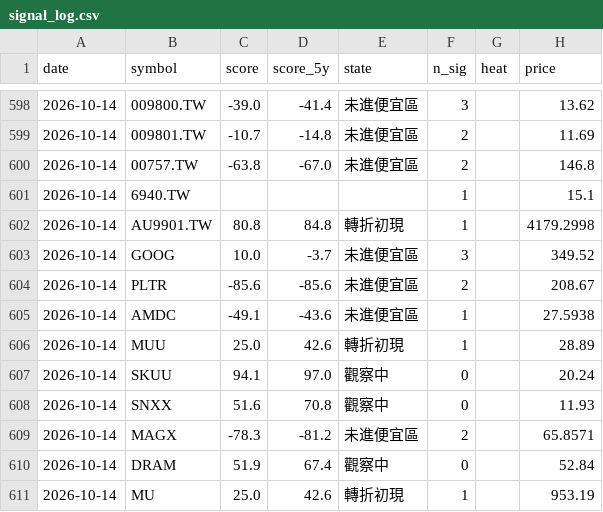
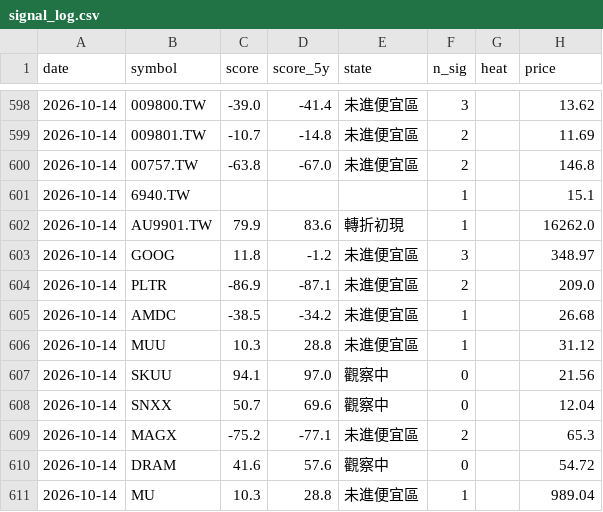
Before and after one commit to BeckWang888/cheap-dashboard, a CSV file: state/signal_log.csv, drawn as a sheet; only a part is shown, gaps mark what is left out; the diff covers the shown part only.

```diff
--- a/state/signal_log.csv
+++ b/state/signal_log.csv
@@ -601,11 +601,11 @@ date,symbol,score,score_5y,state,n_sig,heat,price
 2026-10-14,6940.TW,,,,1,,15.1
-2026-10-14,AU9901.TW,80.8,84.8,轉折初現,1,,4179.2998
-2026-10-14,GOOG,10.0,-3.7,未進便宜區,3,,349.52
-2026-10-14,PLTR,-85.6,-85.6,未進便宜區,2,,208.67
-2026-10-14,AMDC,-49.1,-43.6,未進便宜區,1,,27.5938
-2026-10-14,MUU,25.0,42.6,轉折初現,1,,28.89
-2026-10-14,SKUU,94.1,97.0,觀察中,0,,20.24
-2026-10-14,SNXX,51.6,70.8,觀察中,0,,11.93
-2026-10-14,MAGX,-78.3,-81.2,未進便宜區,2,,65.8571
-2026-10-14,DRAM,51.9,67.4,觀察中,0,,52.84
-2026-10-14,MU,25.0,42.6,轉折初現,1,,953.19
+2026-10-14,AU9901.TW,79.9,83.6,轉折初現,1,,16262.0
+2026-10-14,GOOG,11.8,-1.2,未進便宜區,3,,348.97
+2026-10-14,PLTR,-86.9,-87.1,未進便宜區,2,,209.0
+2026-10-14,AMDC,-38.5,-34.2,未進便宜區,1,,26.68
+2026-10-14,MUU,10.3,28.8,未進便宜區,1,,31.12
+2026-10-14,SKUU,94.1,97.0,觀察中,0,,21.56
+2026-10-14,SNXX,50.7,69.6,觀察中,0,,12.04
+2026-10-14,MAGX,-75.2,-77.1,未進便宜區,2,,65.3
+2026-10-14,DRAM,41.6,57.6,觀察中,0,,54.72
+2026-10-14,MU,10.3,28.8,未進便宜區,1,,989.04
```
Also changed, not shown: 144 edited cells elsewhere in this file, 1 other file.
